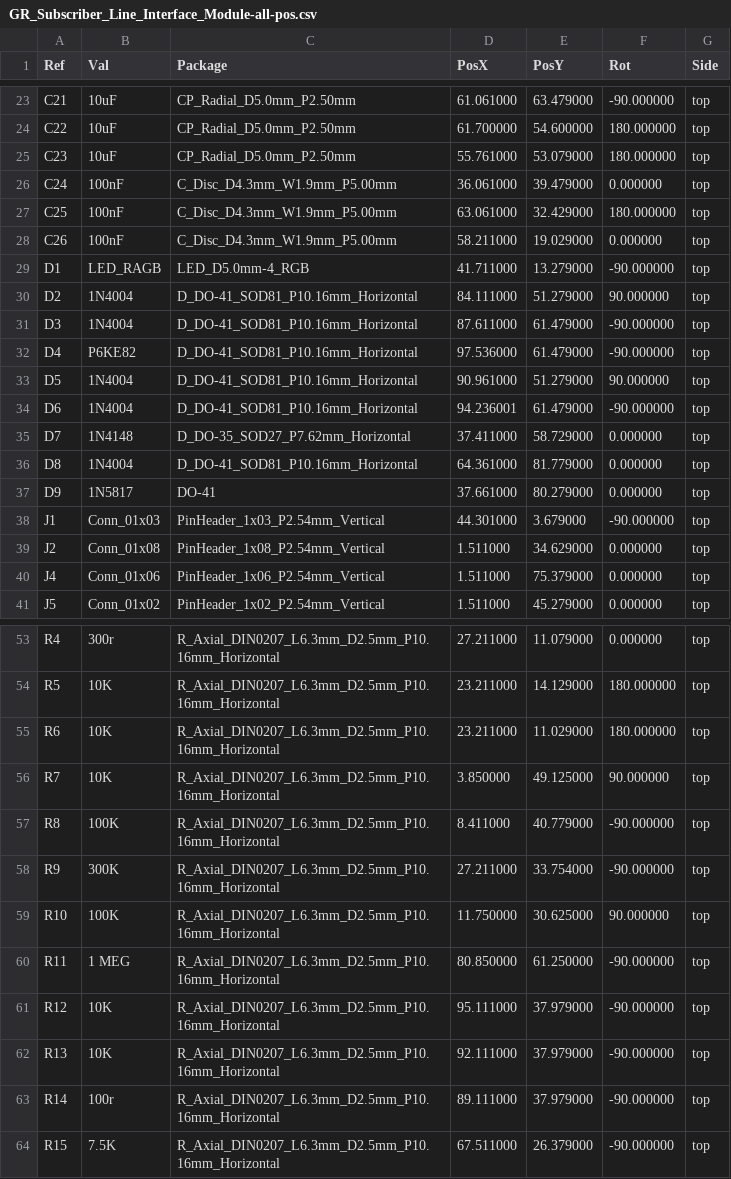
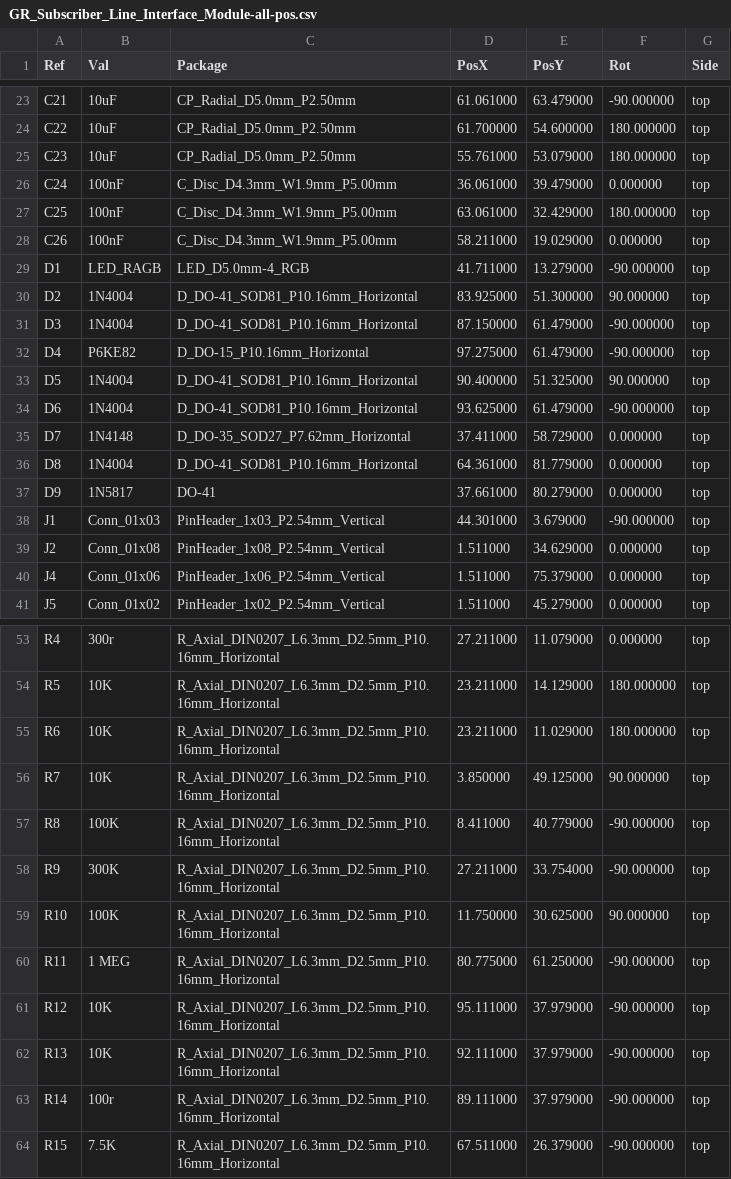
Before and after one commit to GadgetReboot/Phone_SLIM, a CSV file: KiCad/GR_Subscriber_Line_Interface_Module-all-pos.csv, drawn as a sheet; only a part is shown, gaps mark what is left out.

```diff
--- a/KiCad/GR_Subscriber_Line_Interface_Module-all-pos.csv
+++ b/KiCad/GR_Subscriber_Line_Interface_Module-all-pos.csv
@@ -29,7 +29,7 @@ Ref,Val,Package,PosX,PosY,Rot,Side
 "D1","LED_RAGB","LED_D5.0mm-4_RGB",41.711000,13.279000,-90.000000,top
-"D2","1N4004","D_DO-41_SOD81_P10.16mm_Horizontal",84.111000,51.279000,90.000000,top
-"D3","1N4004","D_DO-41_SOD81_P10.16mm_Horizontal",87.611000,61.479000,-90.000000,top
-"D4","P6KE82","D_DO-41_SOD81_P10.16mm_Horizontal",97.536000,61.479000,-90.000000,top
-"D5","1N4004","D_DO-41_SOD81_P10.16mm_Horizontal",90.961000,51.279000,90.000000,top
-"D6","1N4004","D_DO-41_SOD81_P10.16mm_Horizontal",94.236001,61.479000,-90.000000,top
+"D2","1N4004","D_DO-41_SOD81_P10.16mm_Horizontal",83.925000,51.300000,90.000000,top
+"D3","1N4004","D_DO-41_SOD81_P10.16mm_Horizontal",87.150000,61.479000,-90.000000,top
+"D4","P6KE82","D_DO-15_P10.16mm_Horizontal",97.275000,61.479000,-90.000000,top
+"D5","1N4004","D_DO-41_SOD81_P10.16mm_Horizontal",90.400000,51.325000,90.000000,top
+"D6","1N4004","D_DO-41_SOD81_P10.16mm_Horizontal",93.625000,61.479000,-90.000000,top
 "D7","1N4148","D_DO-35_SOD27_P7.62mm_Horizontal",37.411000,58.729000,0.000000,top
@@ -59,3 +59,3 @@ Ref,Val,Package,PosX,PosY,Rot,Side
 "R10","100K","R_Axial_DIN0207_L6.3mm_D2.5mm_P10.16mm_Horizontal",11.750000,30.625000,90.000000,top
-"R11","1 MEG","R_Axial_DIN0207_L6.3mm_D2.5mm_P10.16mm_Horizontal",80.850000,61.250000,-90.000000,top
+"R11","1 MEG","R_Axial_DIN0207_L6.3mm_D2.5mm_P10.16mm_Horizontal",80.775000,61.250000,-90.000000,top
 "R12","10K","R_Axial_DIN0207_L6.3mm_D2.5mm_P10.16mm_Horizontal",95.111000,37.979000,-90.000000,top
```
Also changed, not shown: 2 other files.
